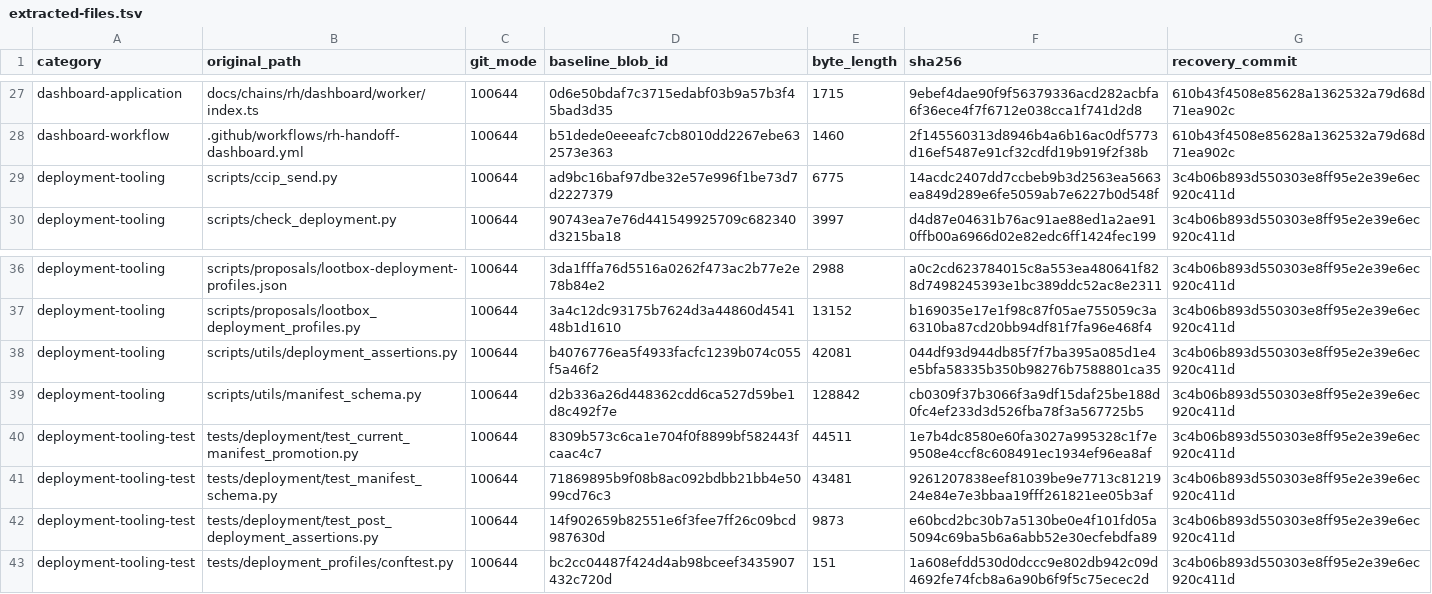
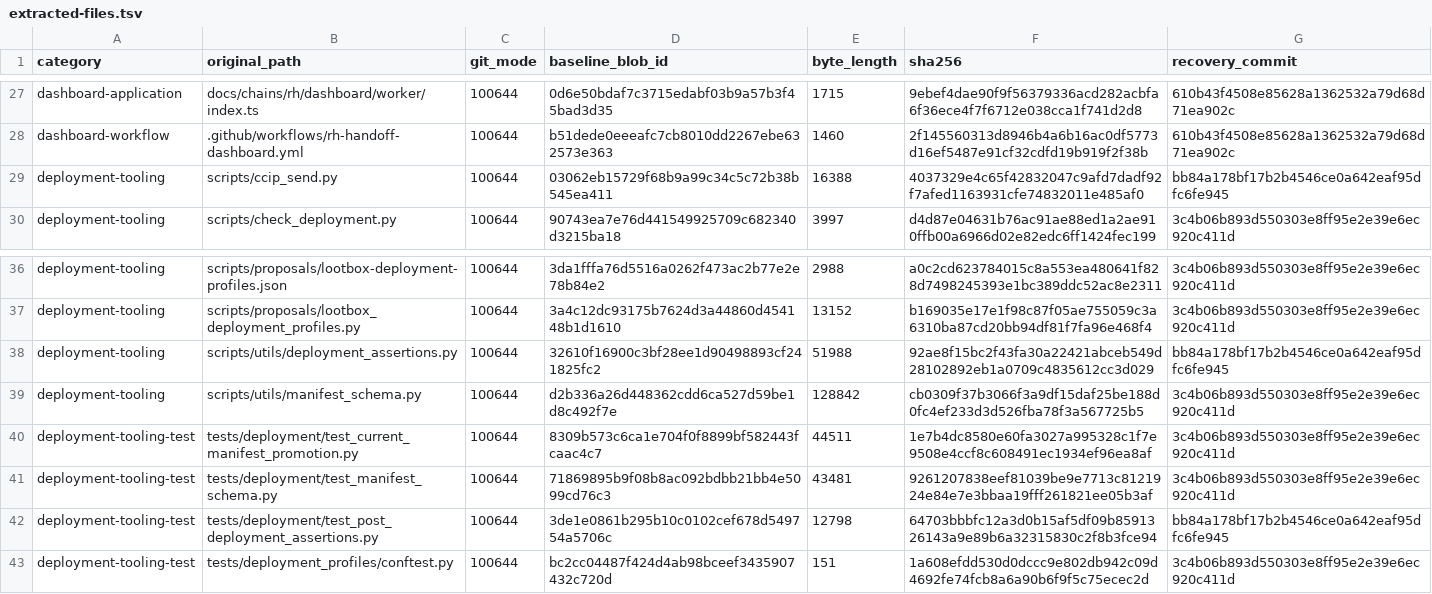
Before and after one commit to Ripe-Foundation/ripe-protocol, a TSV file: docs/simplification/extracted-files.tsv, drawn as a sheet; only a part is shown, gaps mark what is left out.

Commit message:
S8: record the version each file was deleted at, not the merge-base version
extracted-files.tsv recorded every blob at 3c4b06b. For four files that is the
wrong version, not merely an old one: rh kept developing them after the merge
base, and a2d515d brought that work into the tree before the modify/delete
conflicts were resolved as deletions. What left the tree was rh's version. A
recovery row pointing at 3c4b06b hands back a copy silently missing rh's
changes, which is precisely the failure the column exists to prevent.

Repointed to bb84a17, the merge's rh-side parent:

  scripts/ccip_send.py                                ad9bc16 -> 03062eb
  scripts/utils/deployment_assertions.py              b407677 -> 32610f1
  tests/deployment/test_post_deployment_assertions.py 14f9026 -> 3de1e08

The fourth was tests/deployment/test_registry_topology.py, already resolved:
d2d6825 reoccupied that path, so its row came out with the delist rather than
being repointed.

bb84a17 rather than origin/rh deliberately. It is a parent of a commit on this
branch, so it stays reachable no matter where the branch ref moves; origin/rh
is a moving target and a row anchored to it would rot. tests/test_ccip_hardening.py
was already recorded there for the same reason.

Verified: all 46 rows read back with matching sha256 and byte length, every
recovery commit resolves, and no row is stale against origin/rh. Index
reconciliation 3/3.

```diff
--- a/docs/simplification/extracted-files.tsv
+++ b/docs/simplification/extracted-files.tsv
@@ -28,3 +28,3 @@ dashboard-application	docs/chains/rh/dashboard/worker/index.ts	100644	0d6e50bdaf
 dashboard-workflow	.github/workflows/rh-handoff-dashboard.yml	100644	b51dede0eeeafc7cb8010dd2267ebe632573e363	1460	2f145560313d8946b4a6b16ac0df5773d16ef5487e91cf32cdfd19b919f2f38b	610b43f4508e85628a1362532a79d68d71ea902c
-deployment-tooling	scripts/ccip_send.py	100644	ad9bc16baf97dbe32e57e996f1be73d7d2227379	6775	14acdc2407dd7ccbeb9b3d2563ea5663ea849d289e6fe5059ab7e6227b0d548f	3c4b06b893d550303e8ff95e2e39e6ec920c411d
+deployment-tooling	scripts/ccip_send.py	100644	03062eb15729f68b9a99c34c5c72b38b545ea411	16388	4037329e4c65f42832047c9afd7dadf92f7afed1163931cfe74832011e485af0	bb84a178bf17b2b4546ce0a642eaf95dfc6fe945
 deployment-tooling	scripts/check_deployment.py	100644	90743ea7e76d441549925709c682340d3215ba18	3997	d4d87e04631b76ac91ae88ed1a2ae910ffb00a6966d02e82edc6ff1424fec199	3c4b06b893d550303e8ff95e2e39e6ec920c411d
@@ -37,3 +37,3 @@ deployment-tooling	scripts/proposals/lootbox-deployment-profiles.json	100644	3da
 deployment-tooling	scripts/proposals/lootbox_deployment_profiles.py	100644	3a4c12dc93175b7624d3a44860d454148b1d1610	13152	b169035e17e1f98c87f05ae755059c3a6310ba87cd20bb94df81f7fa96e468f4	3c4b06b893d550303e8ff95e2e39e6ec920c411d
-deployment-tooling	scripts/utils/deployment_assertions.py	100644	b4076776ea5f4933facfc1239b074c055f5a46f2	42081	044df93d944db85f7f7ba395a085d1e4e5bfa58335b350b98276b7588801ca35	3c4b06b893d550303e8ff95e2e39e6ec920c411d
+deployment-tooling	scripts/utils/deployment_assertions.py	100644	32610f16900c3bf28ee1d90498893cf241825fc2	51988	92ae8f15bc2f43fa30a22421abceb549d28102892eb1a0709c4835612cc3d029	bb84a178bf17b2b4546ce0a642eaf95dfc6fe945
 deployment-tooling	scripts/utils/manifest_schema.py	100644	d2b336a26d448362cdd6ca527d59be1d8c492f7e	128842	cb0309f37b3066f3a9df15daf25be188d0fc4ef233d3d526fba78f3a567725b5	3c4b06b893d550303e8ff95e2e39e6ec920c411d
@@ -41,3 +41,3 @@ deployment-tooling-test	tests/deployment/test_current_manifest_promotion.py	1006
 deployment-tooling-test	tests/deployment/test_manifest_schema.py	100644	71869895b9f08b8ac092bdbb21bb4e5099cd76c3	43481	9261207838eef81039be9e7713c8121924e84e7e3bbaa19fff261821ee05b3af	3c4b06b893d550303e8ff95e2e39e6ec920c411d
-deployment-tooling-test	tests/deployment/test_post_deployment_assertions.py	100644	14f902659b82551e6f3fee7ff26c09bcd987630d	9873	e60bcd2bc30b7a5130be0e4f101fd05a5094c69ba5b6a6abb52e30ecfebdfa89	3c4b06b893d550303e8ff95e2e39e6ec920c411d
+deployment-tooling-test	tests/deployment/test_post_deployment_assertions.py	100644	3de1e0861b295b10c0102cef678d549754a5706c	12798	64703bbbfc12a3d0b15af5df09b8591326143a9e89b6a32315830c2f8b3fce94	bb84a178bf17b2b4546ce0a642eaf95dfc6fe945
 deployment-tooling-test	tests/deployment_profiles/conftest.py	100644	bc2cc04487f424d4ab98bceef3435907432c720d	151	1a608efdd530d0dccc9e802db942c09d4692fe74fcb8a6a90b6f9f5c75ecec2d	3c4b06b893d550303e8ff95e2e39e6ec920c411d
```
Also changed, not shown: 1 other file.
